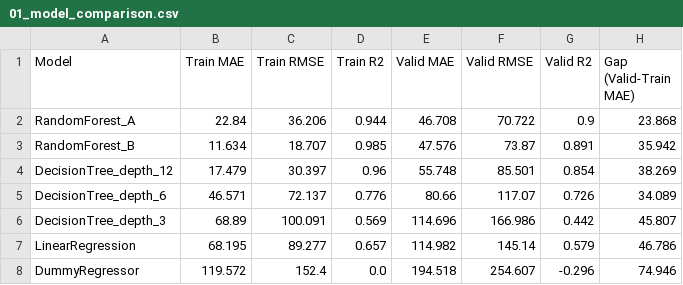
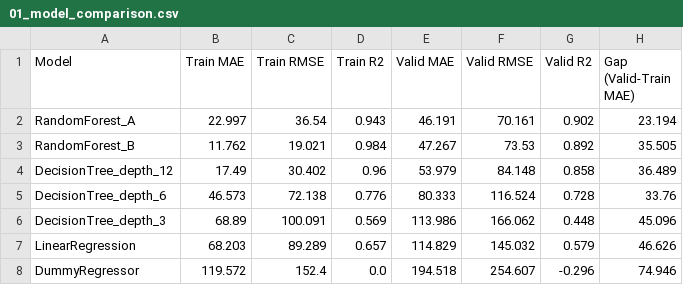
Before and after one commit to Terence20t/ai-mini-project, a CSV file: mini-project-01/results/01_model_comparison.csv, drawn as a sheet.

```diff
--- a/mini-project-01/results/01_model_comparison.csv
+++ b/mini-project-01/results/01_model_comparison.csv
@@ -1,8 +1,8 @@
 Model,Train MAE,Train RMSE,Train R2,Valid MAE,Valid RMSE,Valid R2,Gap (Valid-Train MAE)
-RandomForest_A,22.84,36.206,0.944,46.708,70.722,0.9,23.868
-RandomForest_B,11.634,18.707,0.985,47.576,73.87,0.891,35.942
-DecisionTree_depth_12,17.479,30.397,0.96,55.748,85.501,0.854,38.269
-DecisionTree_depth_6,46.571,72.137,0.776,80.66,117.07,0.726,34.089
-DecisionTree_depth_3,68.89,100.091,0.569,114.696,166.986,0.442,45.807
-LinearRegression,68.195,89.277,0.657,114.982,145.14,0.579,46.786
+RandomForest_A,22.997,36.54,0.943,46.191,70.161,0.902,23.194
+RandomForest_B,11.762,19.021,0.984,47.267,73.53,0.892,35.505
+DecisionTree_depth_12,17.49,30.402,0.96,53.979,84.148,0.858,36.489
+DecisionTree_depth_6,46.573,72.138,0.776,80.333,116.524,0.728,33.76
+DecisionTree_depth_3,68.89,100.091,0.569,113.986,166.062,0.448,45.096
+LinearRegression,68.203,89.289,0.657,114.829,145.032,0.579,46.626
 DummyRegressor,119.572,152.4,0.0,194.518,254.607,-0.296,74.946
```
Also changed, not shown: mini-project-01/results/01_hourly_mae_validation.csv, 5 other files.
